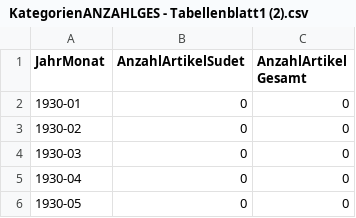
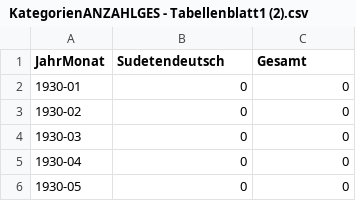
Before and after one commit to HenrikSelle/FHK-Projekt, a CSV file: KategorienANZAHLGES - Tabellenblatt1 (2).csv, drawn as a sheet; only a part is shown.

Commit message:
Update KategorienANZAHLGES - Tabellenblatt1 (2).csv

```diff
--- a/KategorienANZAHLGES - Tabellenblatt1 (2).csv
+++ b/KategorienANZAHLGES - Tabellenblatt1 (2).csv
@@ -1,2 +1,2 @@
-JahrMonat,AnzahlArtikelSudet,AnzahlArtikel Gesamt
+JahrMonat,Sudetendeutsch,Gesamt
 1930-01,0,0
```
